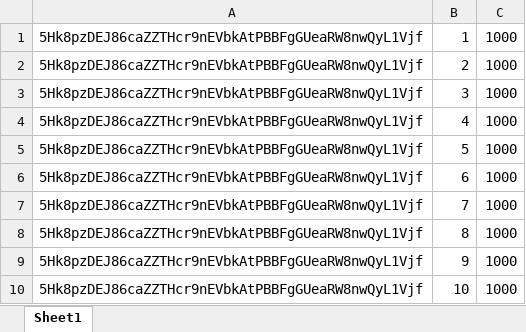
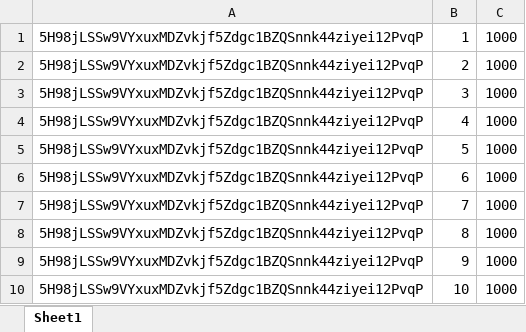
Before and after one commit to PDucTrung/script_list_nft, an Excel workbook: data.xlsx, sheet Sheet1, drawn as a sheet; values as stored, in another font and other column widths than the file's, no borders; charts and pictures not drawn; the diff names each change by its address in the sheet, - before the commit and + after, or states it on an @@ line.

```diff
--- a/data.xlsx (sheet Sheet1)
+++ b/data.xlsx (sheet Sheet1)
-A1:A10: 5Hk8pzDEJ86caZZTHcr9nEVbkAtPBBFgGUeaRW8nwQyL1Vjf
+A1:A10: 5H98jLSSw9VYxuxMDZvkjf5Zdgc1BZQSnnk44ziyei12PvqP
```
Also changed, not shown: charts or pictures, 4 other files.
